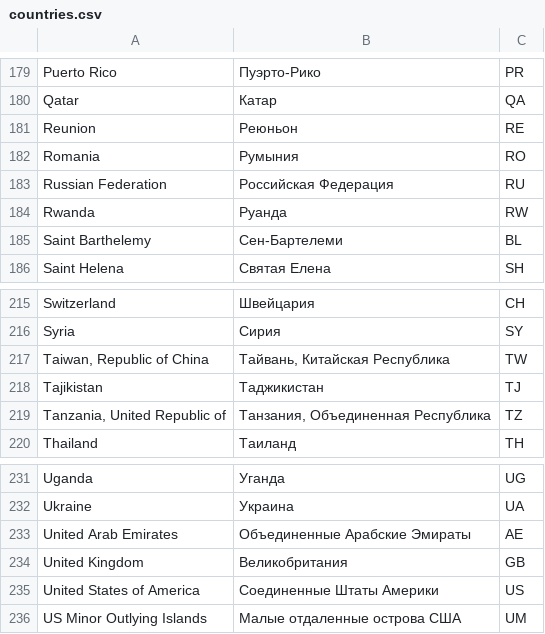
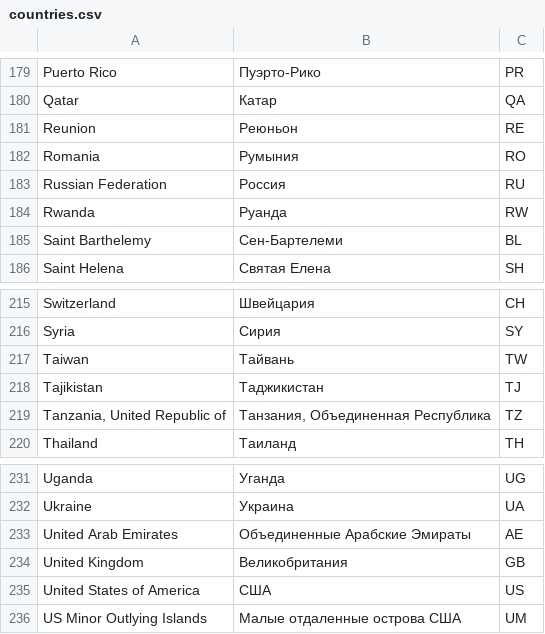
Before and after one commit to AntonLeontev/privateEducation, a CSV file: database/seeders/files/countries.csv, drawn as a sheet; only a part is shown, gaps mark what is left out.

```diff
--- a/database/seeders/files/countries.csv
+++ b/database/seeders/files/countries.csv
@@ -182,3 +182,3 @@ Reunion;Реюньон;RE
 Romania;Румыния;RO
-Russian Federation;Российская Федерация;RU
+Russian Federation;Россия;RU
 Rwanda;Руанда;RW
@@ -216,3 +216,3 @@ Switzerland;Швейцария;CH
 Syria;Сирия;SY
-Taiwan, Republic of China;Тайвань, Китайская Республика;TW
+Taiwan;Тайвань;TW
 Tajikistan;Таджикистан;TJ
@@ -234,3 +234,3 @@ United Arab Emirates;Объединенные Арабские Эмираты;AE
 United Kingdom;Великобритания;GB
-United States of America;Соединенные Штаты Америки;US
+United States of America;США;US
 US Minor Outlying Islands;Малые отдаленные острова США;UM
```
Also changed, not shown: 4 other files.
